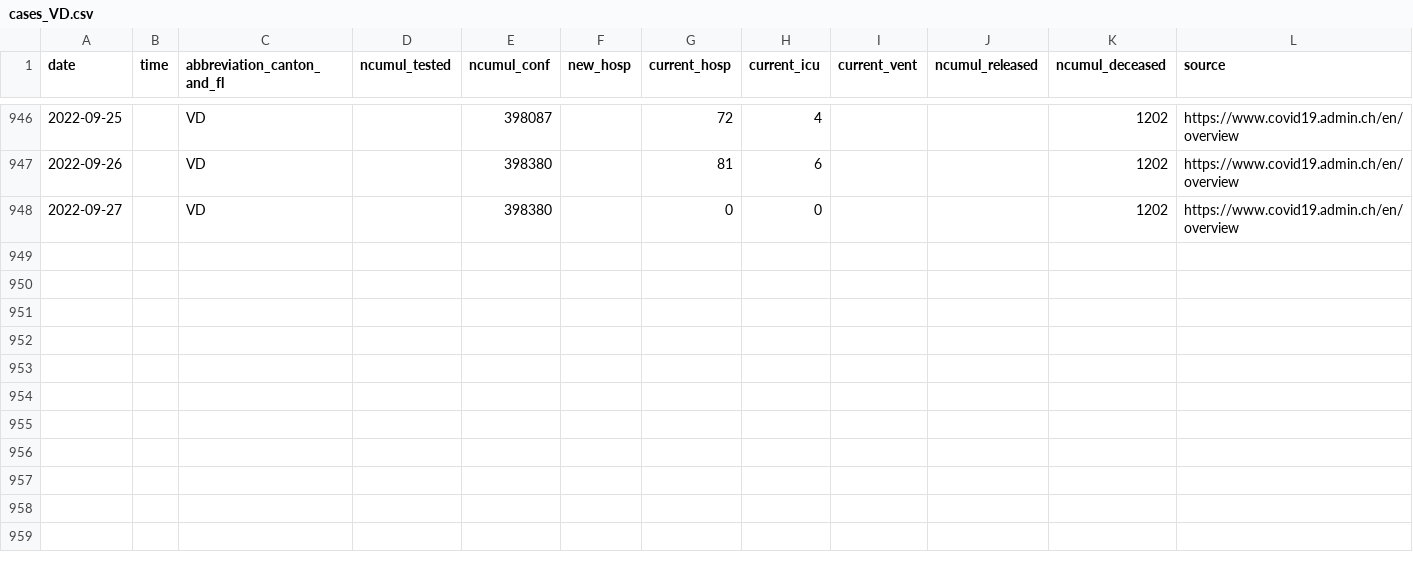
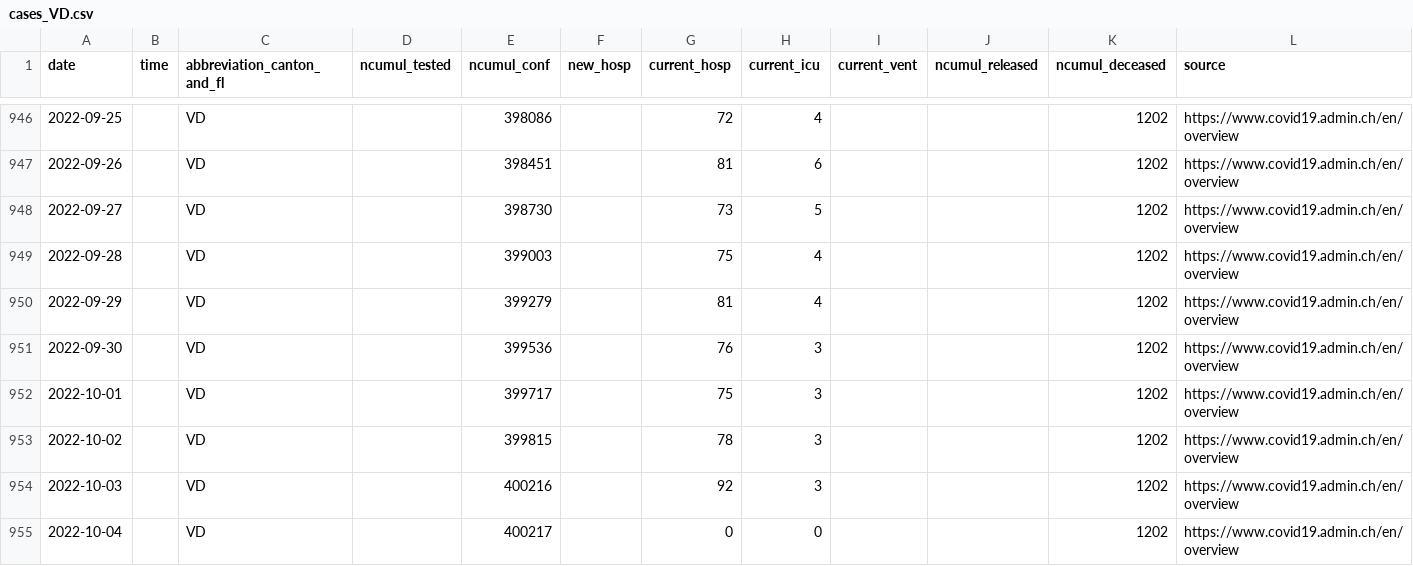
Before and after one commit to doerfli/foph-covid19-data, a CSV file: cases/cases_VD.csv, drawn as a sheet; only a part is shown, gaps mark what is left out; rows hold the shown columns only; the diff covers the shown part only; the diff names each change by its address in the sheet, - before the commit and + after, or states it on an @@ line.

```diff
--- a/cases/cases_VD.csv
+++ b/cases/cases_VD.csv
-E946 (ncumul_conf): 398087
+E946 (ncumul_conf): 398086
-E947 (ncumul_conf): 398380
+E947 (ncumul_conf): 398451
-E948 (ncumul_conf): 398380
+E948 (ncumul_conf): 398730
-G948 (current_hosp): 0
+G948 (current_hosp): 73
-H948 (current_icu): 0
+H948 (current_icu): 5
+row 949: 2022-09-28 |  | VD |  | 399003 |  | 75 | 4 |  |  | 1202 | https://www.covid19.admin.ch/en/overview
+row 950: 2022-09-29 |  | VD |  | 399279 |  | 81 | 4 |  |  | 1202 | https://www.covid19.admin.ch/en/overview
+row 951: 2022-09-30 |  | VD |  | 399536 |  | 76 | 3 |  |  | 1202 | https://www.covid19.admin.ch/en/overview
+row 952: 2022-10-01 |  | VD |  | 399717 |  | 75 | 3 |  |  | 1202 | https://www.covid19.admin.ch/en/overview
+row 953: 2022-10-02 |  | VD |  | 399815 |  | 78 | 3 |  |  | 1202 | https://www.covid19.admin.ch/en/overview
+row 954: 2022-10-03 |  | VD |  | 400216 |  | 92 | 3 |  |  | 1202 | https://www.covid19.admin.ch/en/overview
+row 955: 2022-10-04 |  | VD |  | 400217 |  | 0 | 0 |  |  | 1202 | https://www.covid19.admin.ch/en/overview
```
Also changed, not shown: 54 edited cells elsewhere in this file, cases/cases_AG.csv, cases/cases_BE.csv, 27 other files.
